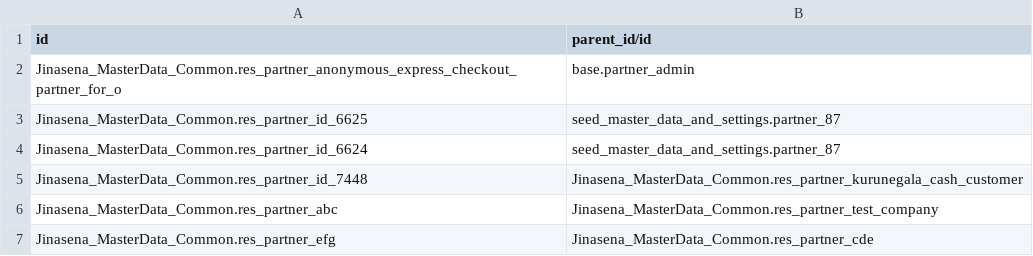
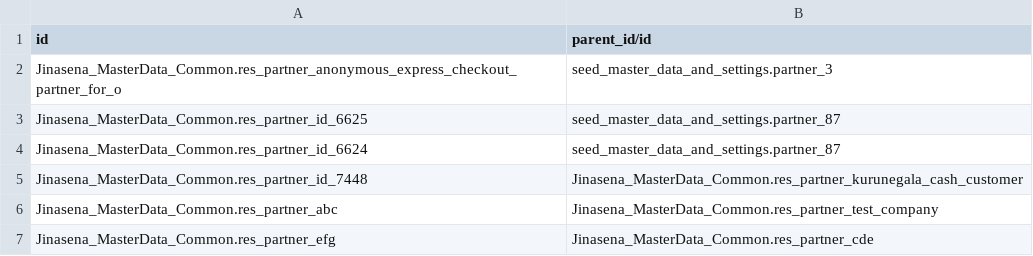
Before and after one commit to sanjayaWjinasena/Jinasena_MasterData_Common, a CSV file: data/link/res.partner.csv, drawn as a sheet.

```diff
--- a/data/link/res.partner.csv
+++ b/data/link/res.partner.csv
@@ -1,3 +1,3 @@
 id,parent_id/id
-Jinasena_MasterData_Common.res_partner_anonymous_express_checkout_partner_for_o,base.partner_admin
+Jinasena_MasterData_Common.res_partner_anonymous_express_checkout_partner_for_o,seed_master_data_and_settings.partner_3
 Jinasena_MasterData_Common.res_partner_id_6625,seed_master_data_and_settings.partner_87
```
Also changed, not shown: data/crm.team.csv, data/ir.sequence.csv.
